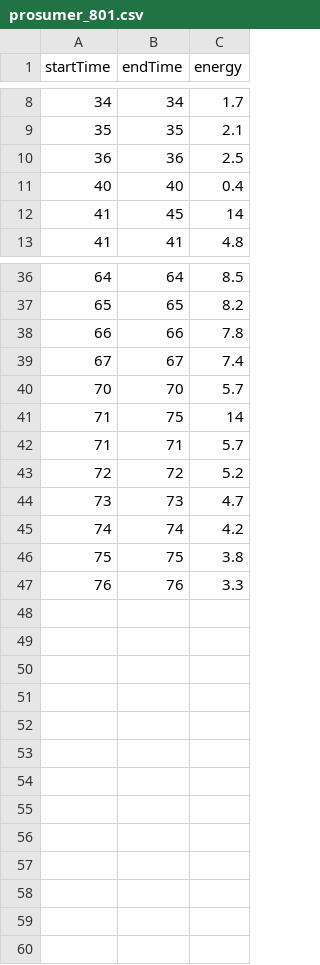
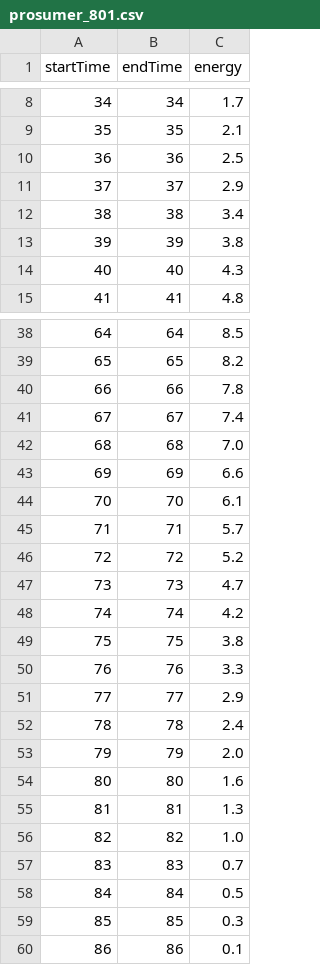
Before and after one commit to scope-lab-vu/transactive-blockchain, a CSV file: code/PhaseII/data/withBattery/prosumer_801.csv, drawn as a sheet; only a part is shown, gaps mark what is left out; the diff covers the shown part only.

Commit message:
moved no Battery code here

```diff
--- a/code/PhaseII/data/withBattery/prosumer_801.csv
+++ b/code/PhaseII/data/withBattery/prosumer_801.csv
@@ -10,4 +10,6 @@ startTime,endTime,energy
 36,36,2.5
-40,40,0.4
-41,45,14
+37,37,2.9
+38,38,3.4
+39,39,3.8
+40,40,4.3
 41,41,4.8
@@ -39,4 +41,5 @@ startTime,endTime,energy
 67,67,7.4
-70,70,5.7
-71,75,14
+68,68,7.0
+69,69,6.6
+70,70,6.1
 71,71,5.7
@@ -47 +50,11 @@ startTime,endTime,energy
 76,76,3.3
+77,77,2.9
+78,78,2.4
+79,79,2.0
+80,80,1.6
+81,81,1.3
+82,82,1.0
+83,83,0.7
+84,84,0.5
+85,85,0.3
+86,86,0.1
```
Also changed, not shown: 2 added rows, 2 removed rows and 2 edited cells elsewhere in this file, code/PhaseII/data/withBattery/prosumer_701.csv.
